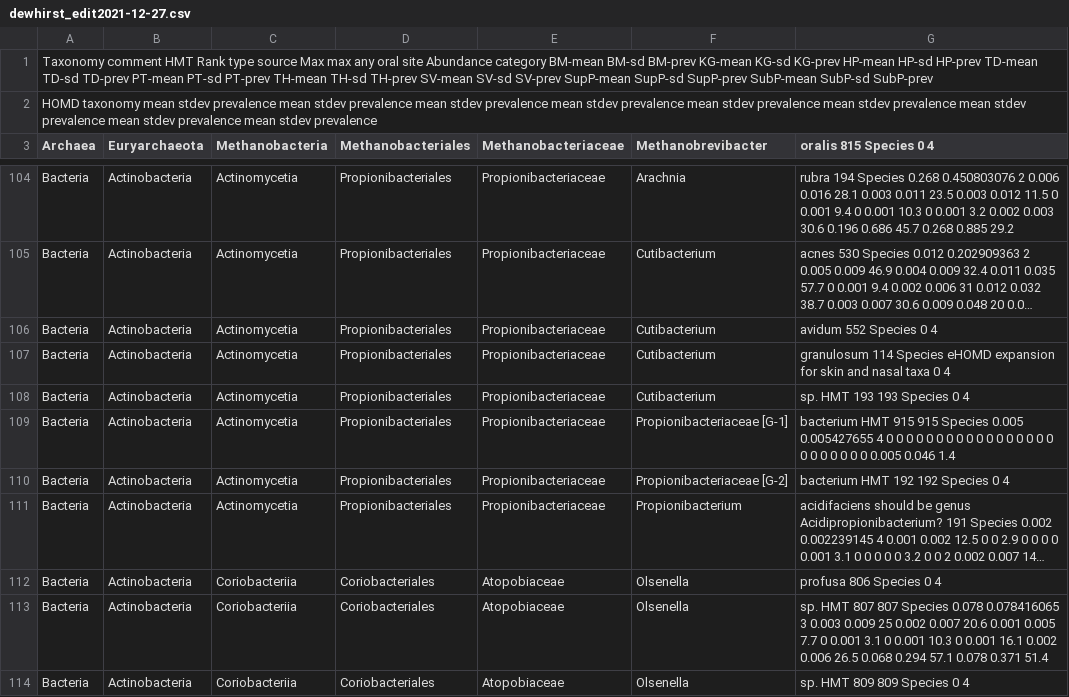
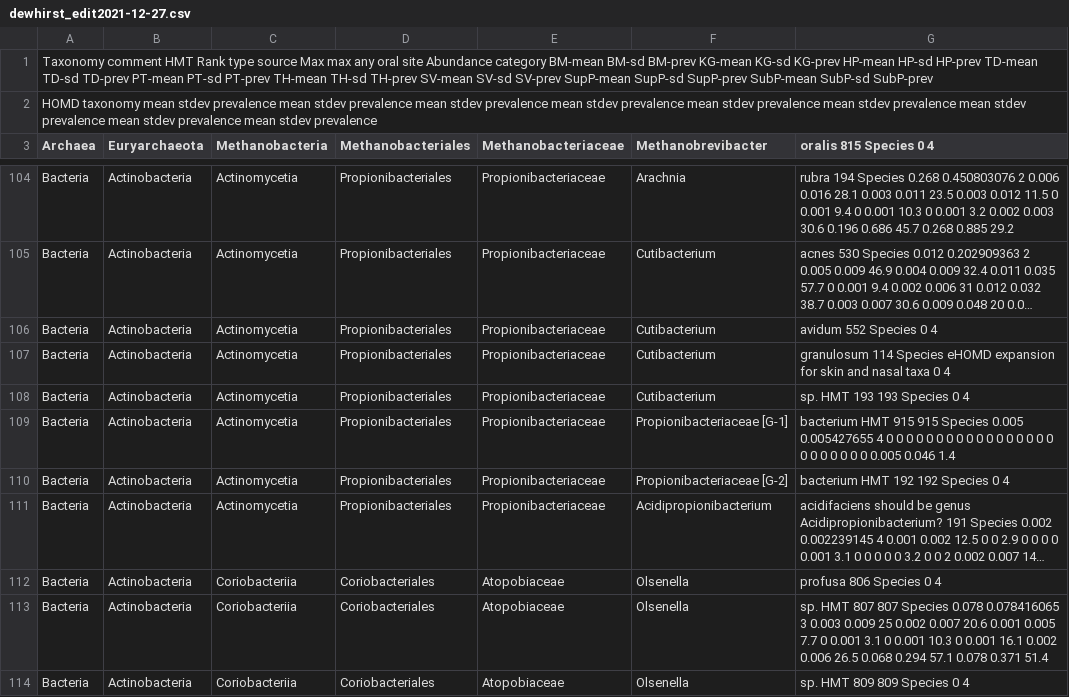
Before and after one commit to MBL-Woods-Hole/homd-scripts, a CSV file: abundance-erenv1v3/dewhirst_edit2021-12-27.csv, drawn as a sheet; only a part is shown, gaps mark what is left out; long unchanged cells end in …; the diff names each change by its address in the sheet, - before the commit and + after, or states it on an @@ line.

Commit message:
propio

```diff
--- a/abundance-erenv1v3/dewhirst_edit2021-12-27.csv
+++ b/abundance-erenv1v3/dewhirst_edit2021-12-27.csv
-F111 (Methanobrevibacter): Propionibacterium
+F111 (Methanobrevibacter): Acidipropionibacterium
```
Also changed, not shown: abundance-erenv1v3/segata_edit2021-12-24.csv, 1 other file.
